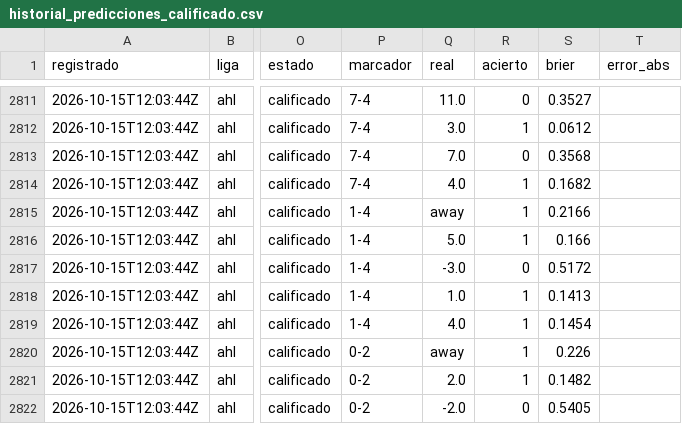
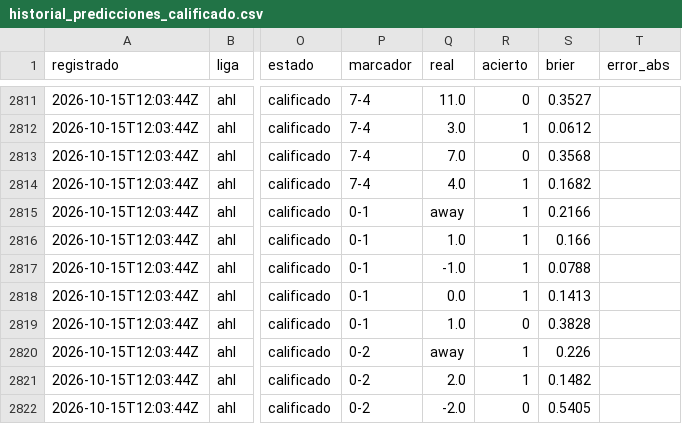
Before and after one commit to tenisman12/edgeline, a CSV file: salida/historial_predicciones_calificado.csv, drawn as a sheet; only a part is shown, gaps mark what is left out; the diff names each change by its address in the sheet, - before the commit and + after, or states it on an @@ line.

```diff
--- a/salida/historial_predicciones_calificado.csv
+++ b/salida/historial_predicciones_calificado.csv
-P2815:P2819 (marcador): 1-4
+P2815:P2819 (marcador): 0-1
-Q2816 (real): 5.0
+Q2816 (real): 1.0
-Q2817 (real): -3.0
+Q2817 (real): -1.0
-R2817 (acierto): 0
+R2817 (acierto): 1
-S2817 (brier): 0.5172
+S2817 (brier): 0.0788
-Q2818 (real): 1.0
+Q2818 (real): 0.0
-Q2819 (real): 4.0
+Q2819 (real): 1.0
-R2819 (acierto): 1
+R2819 (acierto): 0
-S2819 (brier): 0.1454
+S2819 (brier): 0.3828
```
Also changed, not shown: salida/clv_detalle.csv, salida/espn_predictor_vivo.csv, 45 other files.
